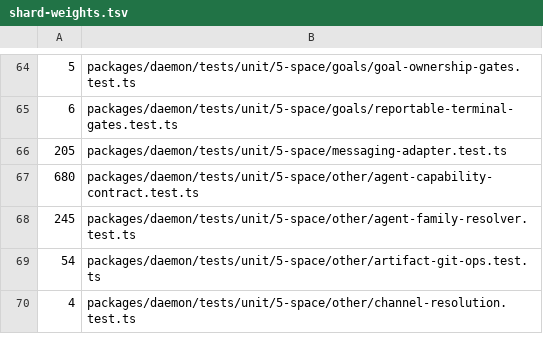
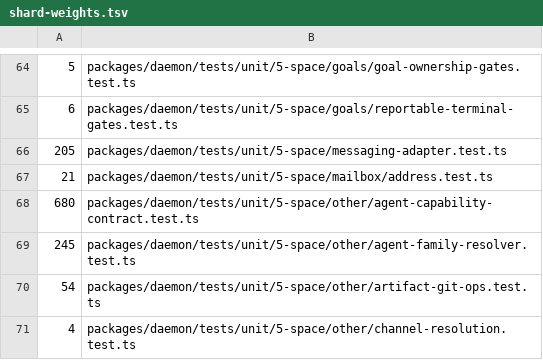
Before and after one commit to lsm/HyperNeo, a TSV file: scripts/shard-weights.tsv, drawn as a sheet; only a part is shown, gaps mark what is left out; the diff names each change by its address in the sheet, - before the commit and + after, or states it on an @@ line.

Commit message:
chore(ci): add mailbox/address test to shard weights (#3467)

```diff
--- a/scripts/shard-weights.tsv
+++ b/scripts/shard-weights.tsv
+row 67: 21 | packages/daemon/tests/unit/5-space/mailbox/address.test.ts
```
